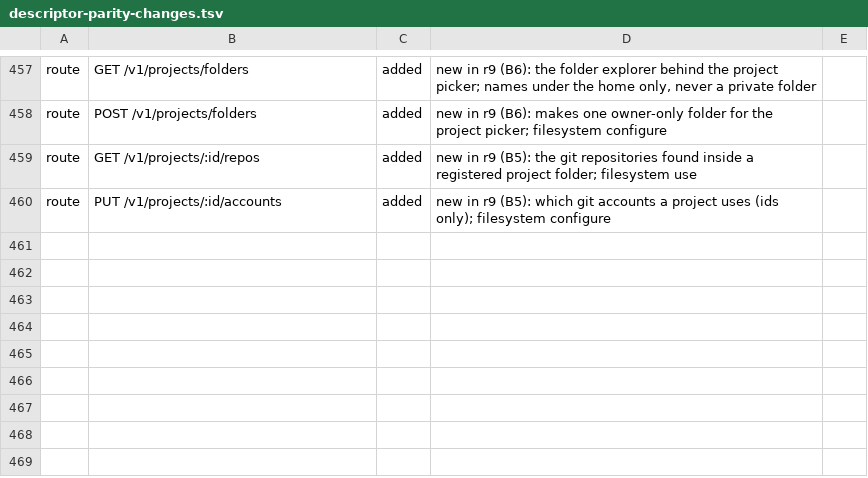
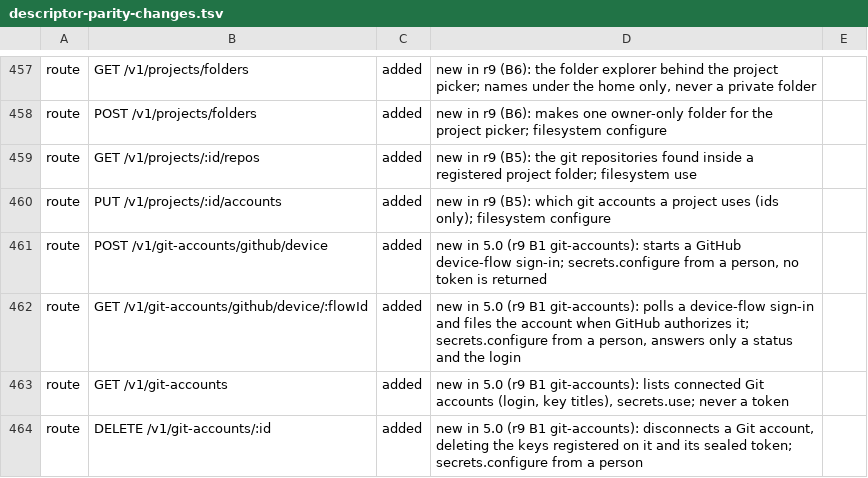
Before and after one commit to kirinnee/ferretry, a TSV file: scripts/validate/descriptor-parity-changes.tsv, drawn as a sheet; only a part is shown, gaps mark what is left out.

Commit message:
feat(git-accounts): connect a GitHub account by device flow, token sealed in the plugin's own document

```diff
--- a/scripts/validate/descriptor-parity-changes.tsv
+++ b/scripts/validate/descriptor-parity-changes.tsv
@@ -460 +460,5 @@ route	GET /v1/projects/:id/repos	added	new in r9 (B5): the git repositories foun
 route	PUT /v1/projects/:id/accounts	added	new in r9 (B5): which git accounts a project uses (ids only); filesystem configure
+route	POST /v1/git-accounts/github/device	added	new in 5.0 (r9 B1 git-accounts): starts a GitHub device-flow sign-in; secrets.configure from a person, no token is returned
+route	GET /v1/git-accounts/github/device/:flowId	added	new in 5.0 (r9 B1 git-accounts): polls a device-flow sign-in and files the account when GitHub authorizes it; secrets.configure from a person, answers only a status and the login
+route	GET /v1/git-accounts	added	new in 5.0 (r9 B1 git-accounts): lists connected Git accounts (login, key titles), secrets.use; never a token
+route	DELETE /v1/git-accounts/:id	added	new in 5.0 (r9 B1 git-accounts): disconnects a Git account, deleting the keys registered on it and its sealed token; secrets.configure from a person
```
Also changed, not shown: 23 other files.
